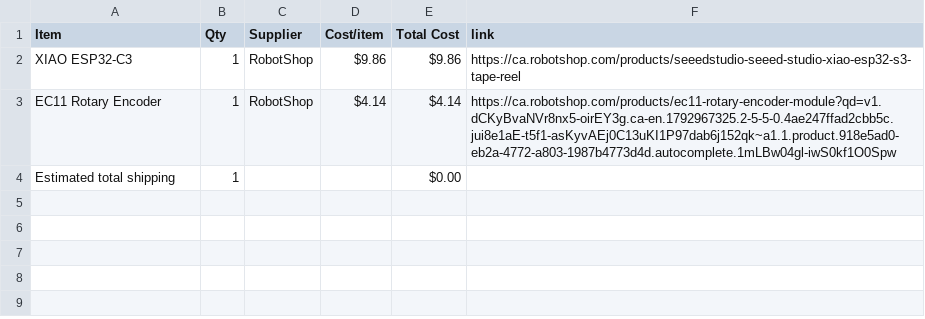
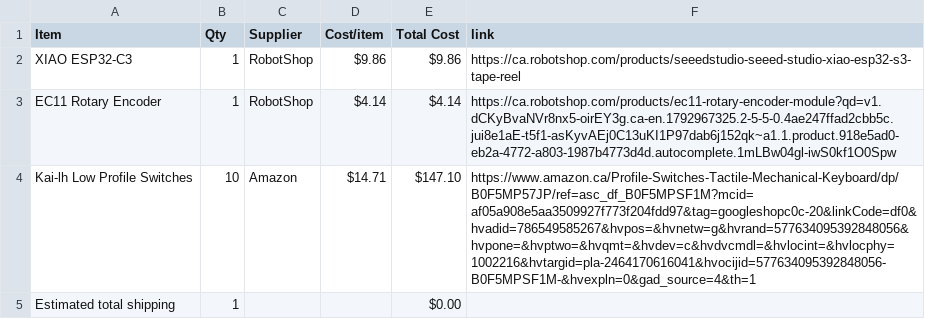
Before and after one commit to ZaraeQurashi/KeySync, a CSV file: BOM.csv, drawn as a sheet; the diff names each change by its address in the sheet, - before the commit and + after, or states it on an @@ line.

Commit message:
Sync KeySync — Custom MIDI Controller from Half Life

```diff
--- a/BOM.csv
+++ b/BOM.csv
+row 4: Kai-lh Low Profile Switches | 10 | Amazon | $14.71 | $147.10 | https://www.amazon.ca/Profile-Switches-Tactile-Mechanical-Keyboard/dp/B0F5MP57JP/ref=asc_df_B0F5MPSF1M?mcid=af05a908e5aa3509927f773f204fdd97&tag=googleshopc0c-20&linkCode=df0&hvadid=786549585267&hvpos=&hvnetw=g&hvrand=577634095392848056&hvpone=&hvptwo=&hvqmt=&hvdev=c&hvdvcmdl=&hvlocint=&hvlocphy=1002216&hvtargid=pla-2464170616041&hvocijid=577634095392848056-B0F5MPSF1M-&hvexpln=0&gad_source=4&th=1
```
